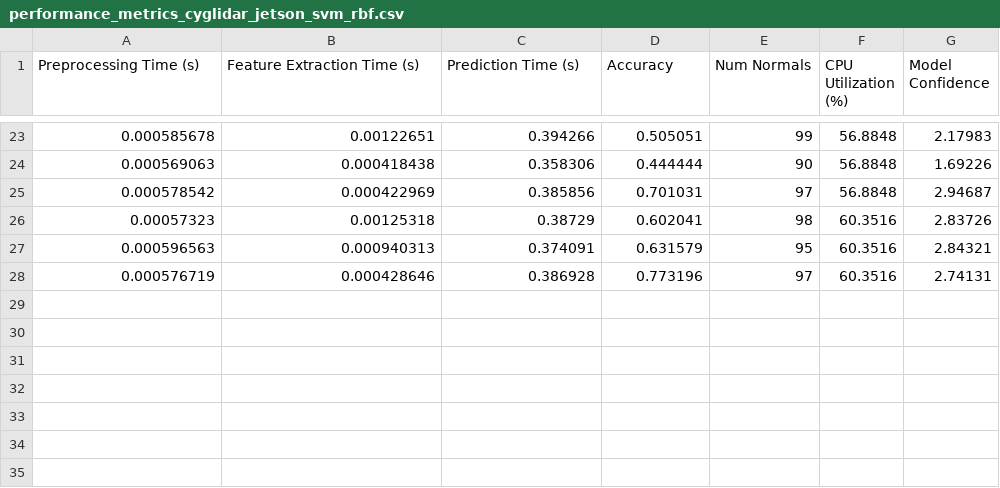
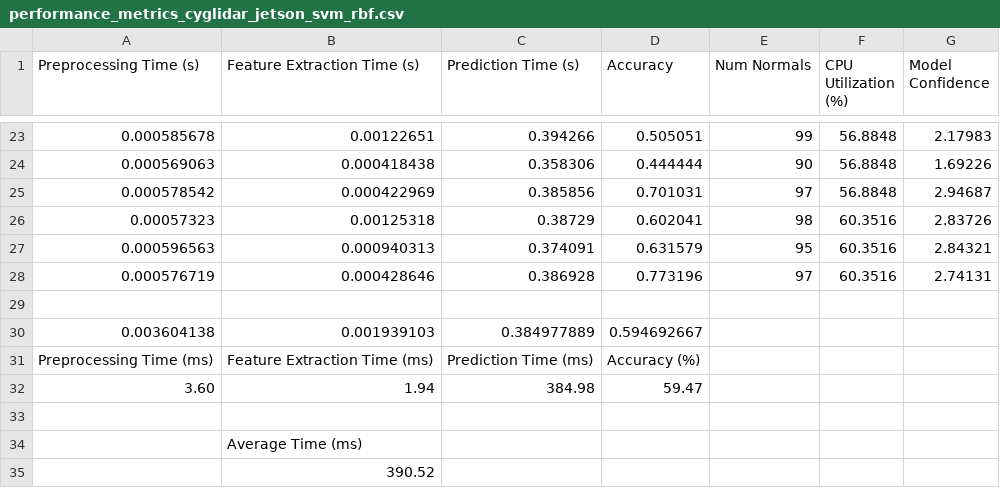
Before and after one commit to ShovonSaha/lidar-stairs-detection, a CSV file: model_results/terrain_classification/performance_metrics_cyglidar_jetson_svm_rbf.csv, drawn as a sheet; only a part is shown, gaps mark what is left out; the diff names each change by its address in the sheet, - before the commit and + after, or states it on an @@ line.

Commit message:
Modified performance metrics csv files to make it ready for outputting metrics for Thesis draft.

```diff
--- a/model_results/terrain_classification/performance_metrics_cyglidar_jetson_svm_rbf.csv
+++ b/model_results/terrain_classification/performance_metrics_cyglidar_jetson_svm_rbf.csv
+row 29: (empty)
+row 30: 0.003604138 | 0.001939103 | 0.384977889 | 0.594692667
+row 31: Preprocessing Time (ms) | Feature Extraction Time (ms) | Prediction Time (ms) | Accuracy (%)
+row 32: 3.60 | 1.94 | 384.98 | 59.47
+row 33: (empty)
+row 34:  | Average Time (ms)
+row 35:  | 390.52
```
Also changed, not shown: 1 other file.
